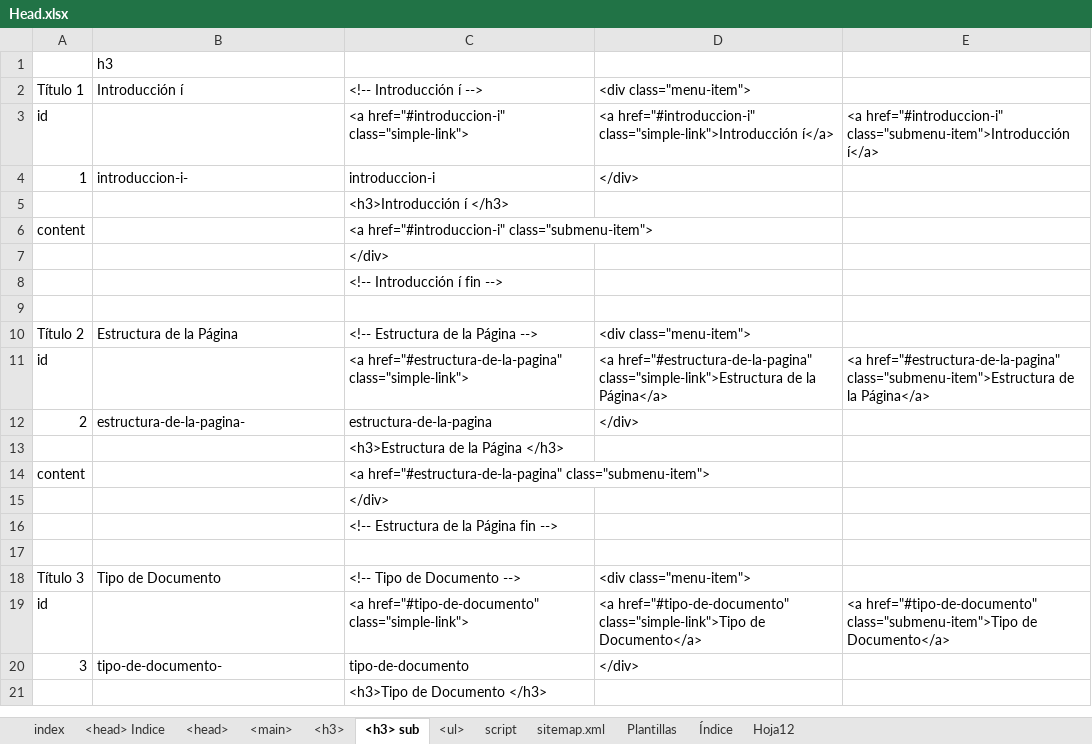
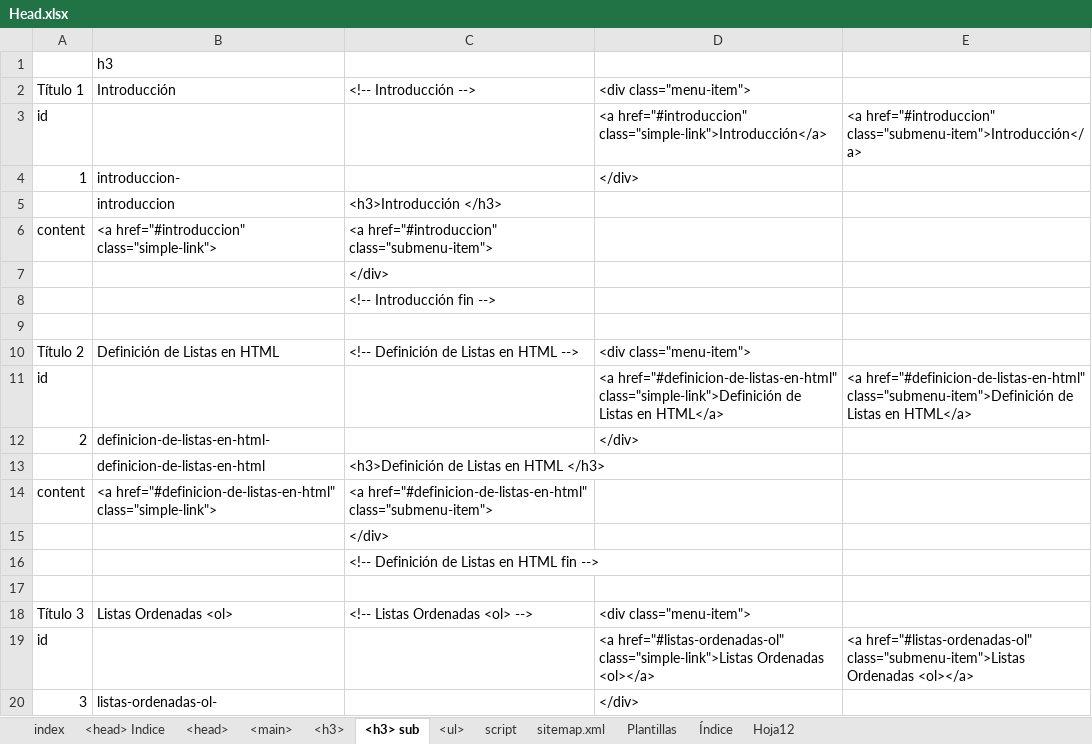
Before and after one commit to eduardoherreraf/PlantillaMiPagina, an Excel workbook: src/Head.xlsx, sheet <h3> sub, drawn as a sheet; only a part is shown; values as stored, in another font and other column widths than the file's, no cell formats; conditional formats not drawn; removed rows and columns are numbered as before the commit, all else as after; the diff covers the shown part only; the diff names each change by its address in the sheet, - before the commit and + after, or states it on an @@ line.

Commit message:
fix: html-06_Etiquetas_de_texto.html => <aside>, <code>

```diff
--- a/src/Head.xlsx (sheet <h3> sub)
+++ b/src/Head.xlsx (sheet <h3> sub)
-B2: Introducción í
+B2: Introducción
-C2: <!-- Introducción í -->
+C2: <!-- Introducción -->
-C3: <a href="#introduccion-i" class="simple-link">
+C3: (empty)
-D3: <a href="#introduccion-i" class="simple-link">Introducción í</a>
+D3: <a href="#introduccion" class="simple-link">Introducción</a>
-E3: <a href="#introduccion-i" class="submenu-item">Introducción í</a>
+E3: <a href="#introduccion" class="submenu-item">Introducción</a>
-B4: introduccion-i-
+B4: introduccion-
-C4: introduccion-i
+C4: (empty)
-row 5:  |  | <h3>Introducción í </h3>
+row 5:  | introduccion | <h3>Introducción </h3>
-B6: (empty)
+B6: <a href="#introduccion" class="simple-link">
-C6: <a href="#introduccion-i" class="submenu-item">
+C6: <a href="#introduccion" class="submenu-item">
-C8: <!-- Introducción í fin -->
+C8: <!-- Introducción fin -->
-B10: Estructura de la Página
+B10: Definición de Listas en HTML
-C10: <!-- Estructura de la Página -->
+C10: <!-- Definición de Listas en HTML -->
-C11: <a href="#estructura-de-la-pagina" class="simple-link">
+C11: (empty)
-D11: <a href="#estructura-de-la-pagina" class="simple-link">Estructura de la Página</a>
+D11: <a href="#definicion-de-listas-en-html" class="simple-link">Definición de Listas en HTML</a>
-E11: <a href="#estructura-de-la-pagina" class="submenu-item">Estructura de la Página</a>
+E11: <a href="#definicion-de-listas-en-html" class="submenu-item">Definición de Listas en HTML</a>
-B12: estructura-de-la-pagina-
+B12: definicion-de-listas-en-html-
-C12: estructura-de-la-pagina
+C12: (empty)
-row 13:  |  | <h3>Estructura de la Página </h3>
+row 13:  | definicion-de-listas-en-html | <h3>Definición de Listas en HTML </h3>
-B14: (empty)
+B14: <a href="#definicion-de-listas-en-html" class="simple-link">
-C14: <a href="#estructura-de-la-pagina" class="submenu-item">
+C14: <a href="#definicion-de-listas-en-html" class="submenu-item">
-C16: <!-- Estructura de la Página fin -->
+C16: <!-- Definición de Listas en HTML fin -->
-B18: Tipo de Documento
+B18: Listas Ordenadas <ol>
-C18: <!-- Tipo de Documento -->
+C18: <!-- Listas Ordenadas <ol> -->
-C19: <a href="#tipo-de-documento" class="simple-link">
+C19: (empty)
-D19: <a href="#tipo-de-documento" class="simple-link">Tipo de Documento</a>
+D19: <a href="#listas-ordenadas-ol" class="simple-link">Listas Ordenadas <ol></a>
-E19: <a href="#tipo-de-documento" class="submenu-item">Tipo de Documento</a>
+E19: <a href="#listas-ordenadas-ol" class="submenu-item">Listas Ordenadas <ol></a>
-B20: tipo-de-documento-
+B20: listas-ordenadas-ol-
-C20: tipo-de-documento
+C20: (empty)
-row 21:  |  | <h3>Tipo de Documento </h3>
```
Also changed, not shown: 6 added rows, 5 removed rows and 51 edited cells elsewhere in this sheet, cell formats, formulas that keep their value, 8 other files.
